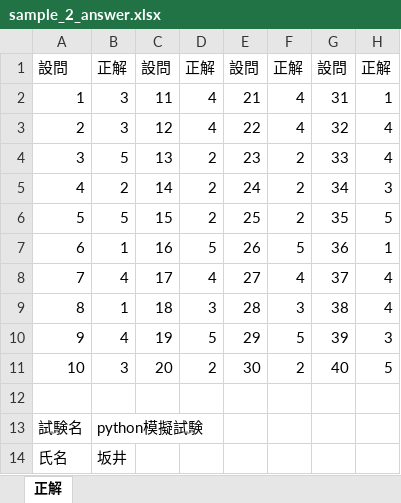
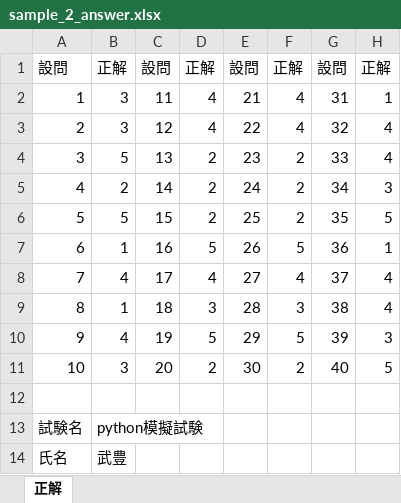
Before and after one commit to norihikoota77-lab/React-scoring-app, an Excel workbook: data/sample_2_answer.xlsx, sheet 正解, drawn as a sheet; values as stored, in another font and other column widths than the file's, no borders; the diff names each change by its address in the sheet, - before the commit and + after, or states it on an @@ line.

```diff
--- a/data/sample_2_answer.xlsx (sheet 正解)
+++ b/data/sample_2_answer.xlsx (sheet 正解)
-B14: 坂井
+B14: 武豊
```
Also changed, not shown: data/sample_7_answer.xlsx, 2 other files.
